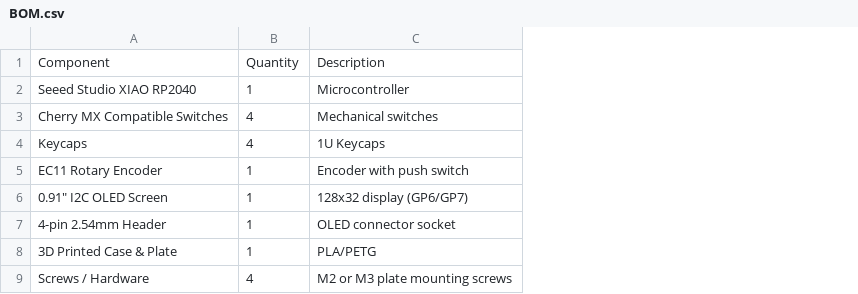
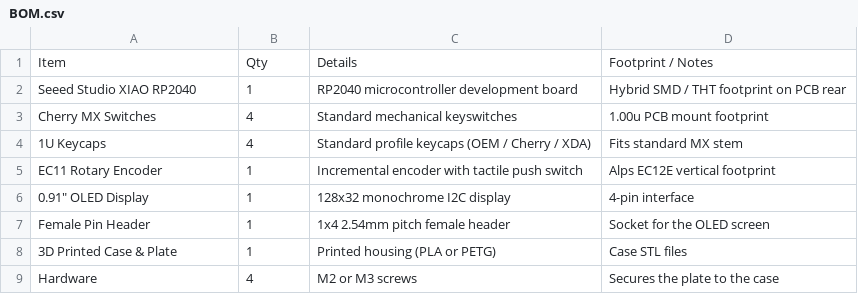
Before and after one commit to avemro/PrasinoPad, a CSV file: BOM.csv, drawn as a sheet; removed rows and columns are numbered as before the commit, all else as after; the diff names each change by its address in the sheet, - before the commit and + after, or states it on an @@ line.

Commit message:
Update BOM.csv with new component details

```diff
--- a/BOM.csv
+++ b/BOM.csv
-column C, rows 2-9: Microcontroller | Mechanical switches | 1U Keycaps | Encoder with push switch | 128x32 display (GP6/GP7) | OLED connector socket | PLA/PETG | M2 or M3 plate mounting screws
+column C, rows 2-9: RP2040 microcontroller development board | Standard mechanical keyswitches | Standard profile keycaps (OEM / Cherry / XDA) | Incremental encoder with tactile push switch | 128x32 monochrome I2C display | 1x4 2.54mm pitch female header | Printed housing (PLA or PETG) | M2 or M3 screws
+column D, rows 2-9: Hybrid SMD / THT footprint on PCB rear | 1.00u PCB mount footprint | Fits standard MX stem | Alps EC12E vertical footprint | 4-pin interface | Socket for the OLED screen | Case STL files | Secures the plate to the case
-row 1: Component | Quantity | Description
+row 1: Item | Qty | Details | Footprint / Notes
-A3: Cherry MX Compatible Switches
+A3: Cherry MX Switches
-A4: Keycaps
+A4: 1U Keycaps
-A6: 0.91" I2C OLED Screen
+A6: 0.91" OLED Display
-A7: 4-pin 2.54mm Header
+A7: Female Pin Header
-A9: Screws / Hardware
+A9: Hardware
```
